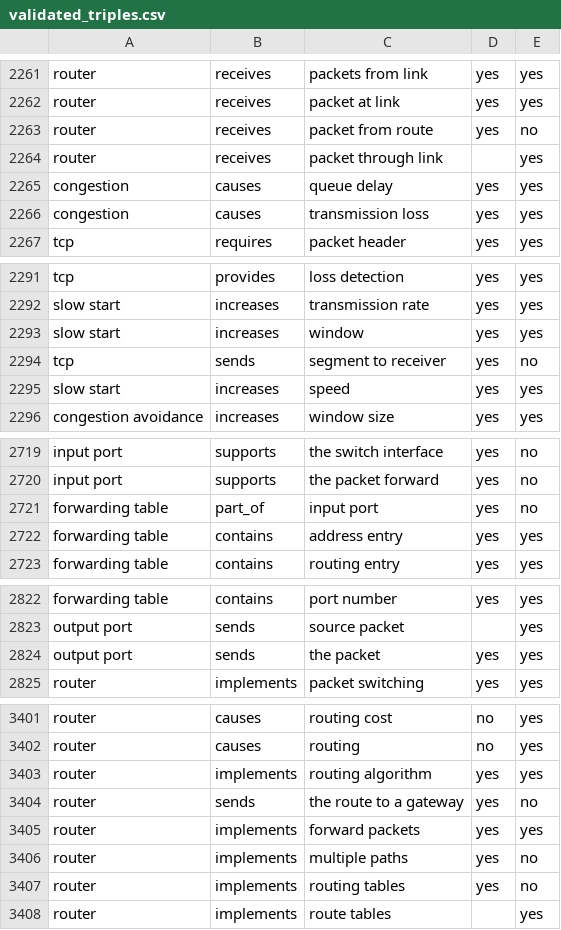
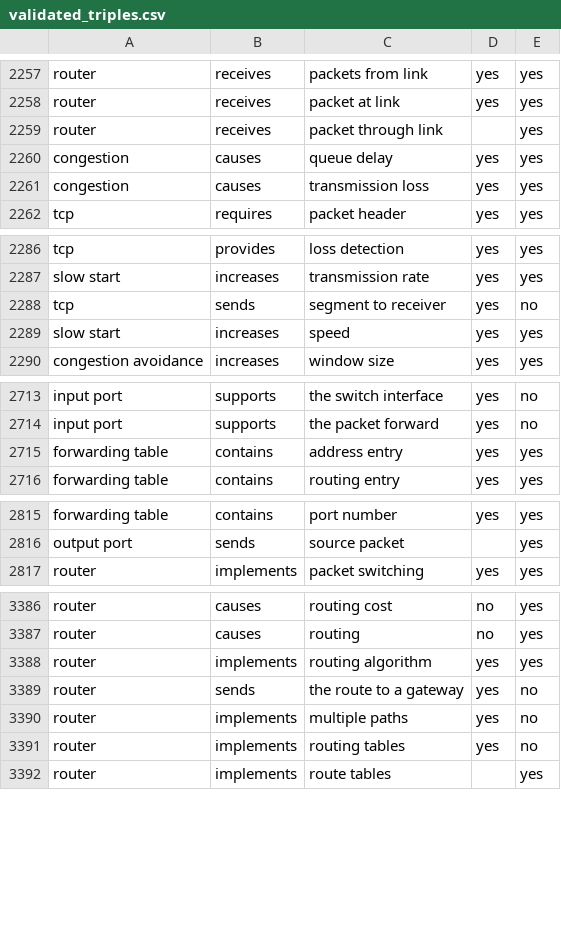
Before and after one commit to hpark727/graphMERT_curricula, a CSV file: networks_kg/validated_triples.csv, drawn as a sheet; only a part is shown, gaps mark what is left out; the diff covers the shown part only; the diff names each change by its address in the sheet, - before the commit and + after, or states it on an @@ line.

```diff
--- a/networks_kg/validated_triples.csv
+++ b/networks_kg/validated_triples.csv
-row 2263: router | receives | packet from route | yes | no
-row 2293: slow start | increases | window | yes | yes
-row 2721: forwarding table | part_of | input port | yes | no
-row 2824: output port | sends | the packet | yes | yes
-row 3405: router | implements | forward packets | yes | yes
```
Also changed, not shown: 13 removed rows elsewhere in this file, 2 other files.
